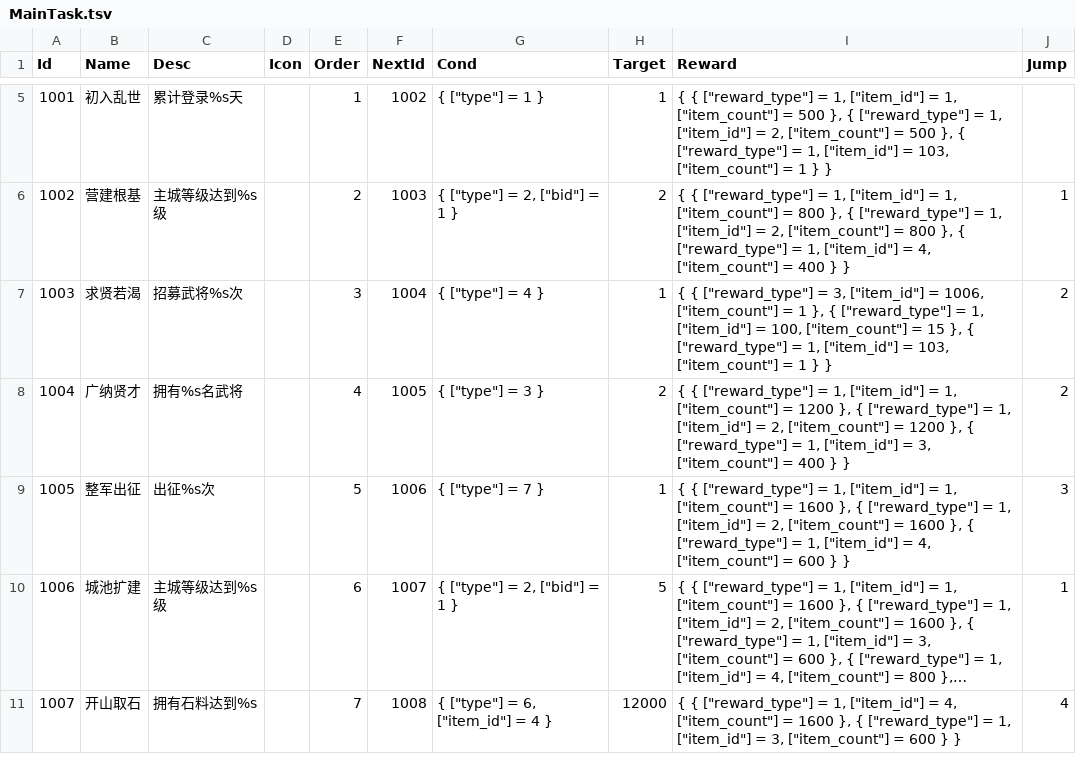
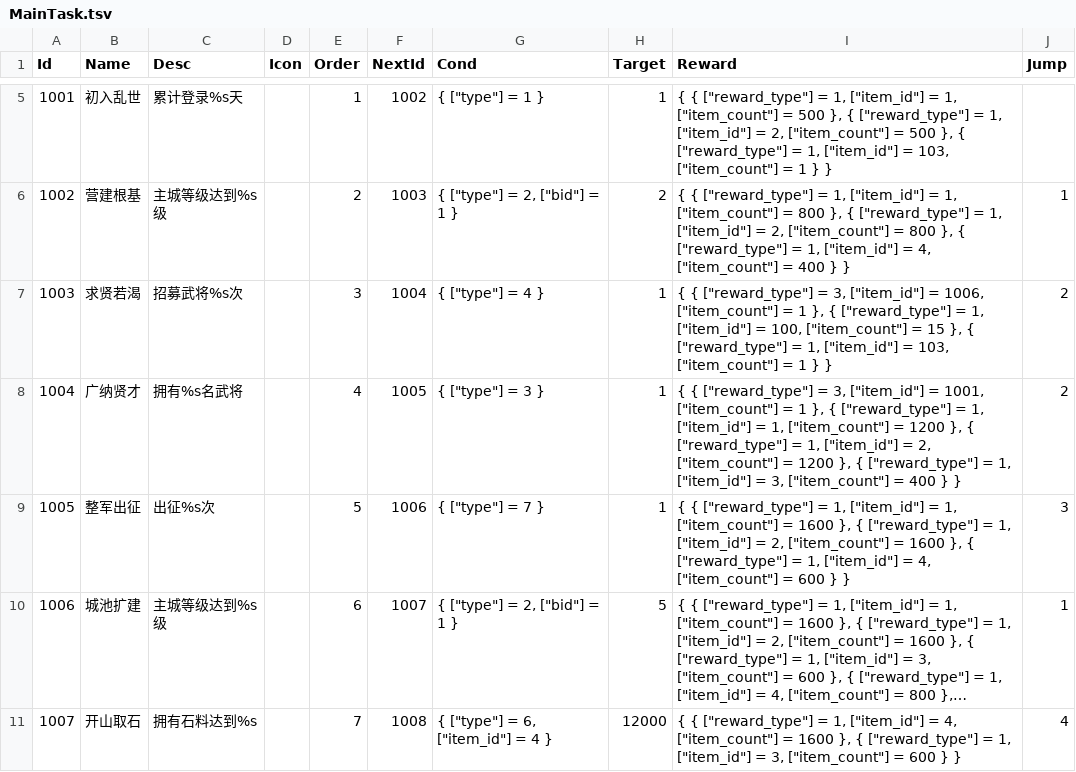
Before and after one commit to literwave/game_common, a TSV file: tsv/MainTask.tsv, drawn as a sheet; only a part is shown, gaps mark what is left out; long unchanged cells end in …; the diff names each change by its address in the sheet, - before the commit and + after, or states it on an @@ line.

```diff
--- a/tsv/MainTask.tsv
+++ b/tsv/MainTask.tsv
-H8 (Target): 2
+H8 (Target): 1
-I8 (Reward): …["reward_type"] = 1, ["item_id"]…
+I8 (Reward): …["reward_type"] = 3, ["item_id"] = 1001, ["item_count"] = 1 }, { ["reward_type"] = 1, ["item_id"]…
```
Also changed, not shown: tsv/Global.tsv, tsv/Guide.tsv, 6 other files.
